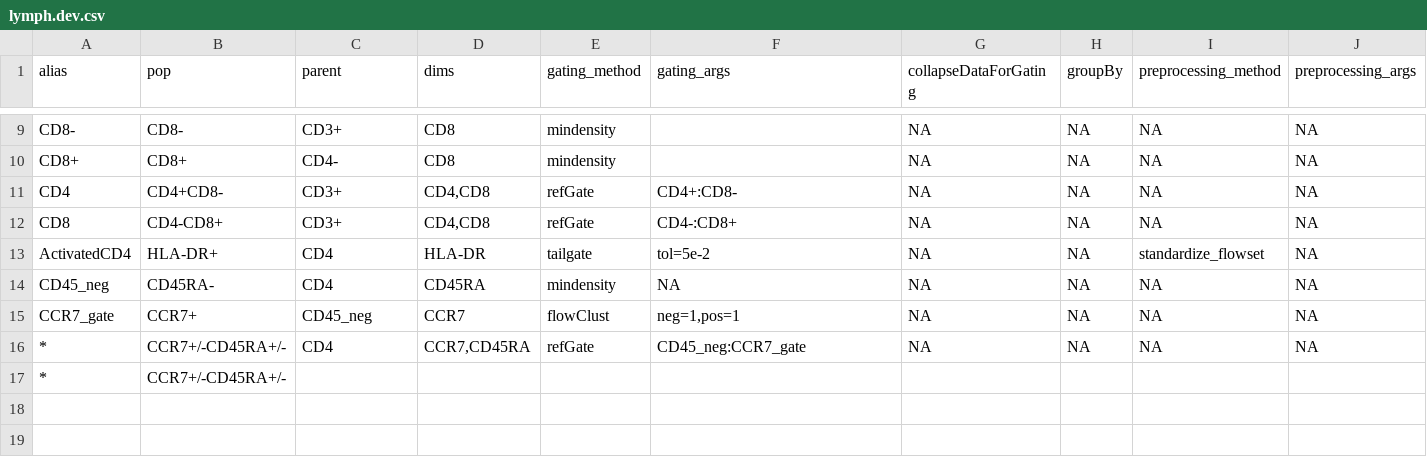
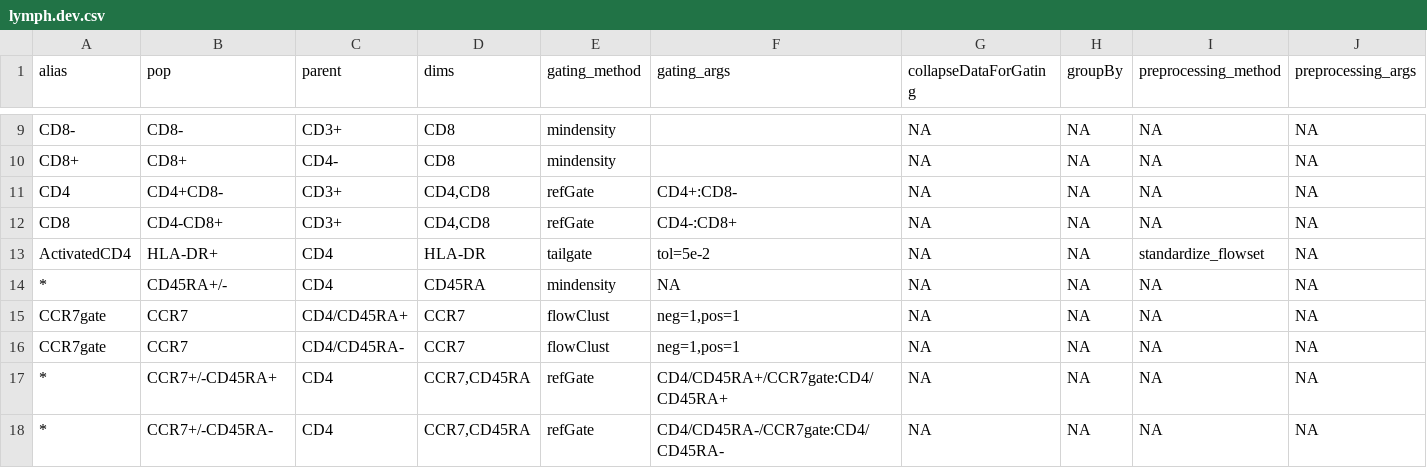
Before and after one commit to hartm425/auto-fcs, a CSV file: explore/openCyto/lymph.dev.csv, drawn as a sheet; only a part is shown, gaps mark what is left out.

```diff
--- a/explore/openCyto/lymph.dev.csv
+++ b/explore/openCyto/lymph.dev.csv
@@ -13,5 +13,6 @@ CD8,CD4-CD8+,CD3+,"CD4,CD8",refGate,CD4-:CD8+,NA,NA,NA,NA
 ActivatedCD4,HLA-DR+,CD4,HLA-DR,tailgate,tol=5e-2,NA,NA,standardize_flowset,NA
-CD45_neg,CD45RA-,CD4,CD45RA,mindensity,NA,NA,NA,NA,NA
-CCR7_gate,CCR7+,CD45_neg,CCR7,flowClust,"neg=1,pos=1",NA,NA,NA,NA
-*,CCR7+/-CD45RA+/-,CD4,"CCR7,CD45RA",refGate,CD45_neg:CCR7_gate,NA,NA,NA,NA
-*,CCR7+/-CD45RA+/-,,,,,,,,
+*,CD45RA+/-,CD4,CD45RA,mindensity,NA,NA,NA,NA,NA
+CCR7gate,CCR7,CD4/CD45RA+,CCR7,flowClust,"neg=1,pos=1",NA,NA,NA,NA
+CCR7gate,CCR7,CD4/CD45RA-,CCR7,flowClust,"neg=1,pos=1",NA,NA,NA,NA
+*,CCR7+/-CD45RA+,CD4,"CCR7,CD45RA",refGate,CD4/CD45RA+/CCR7gate:CD4/CD45RA+,NA,NA,NA,NA
+*,CCR7+/-CD45RA-,CD4,"CCR7,CD45RA",refGate,CD4/CD45RA-/CCR7gate:CD4/CD45RA-,NA,NA,NA,NA
```
Also changed, not shown: explore/openCyto/lymph.dev.qc.csv, 3 other files.
